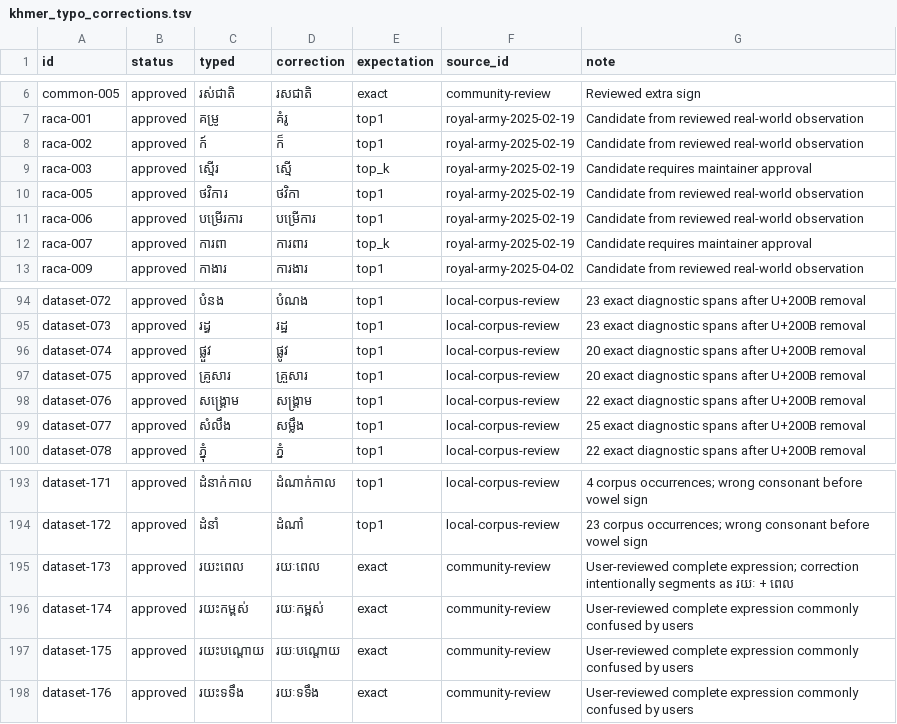
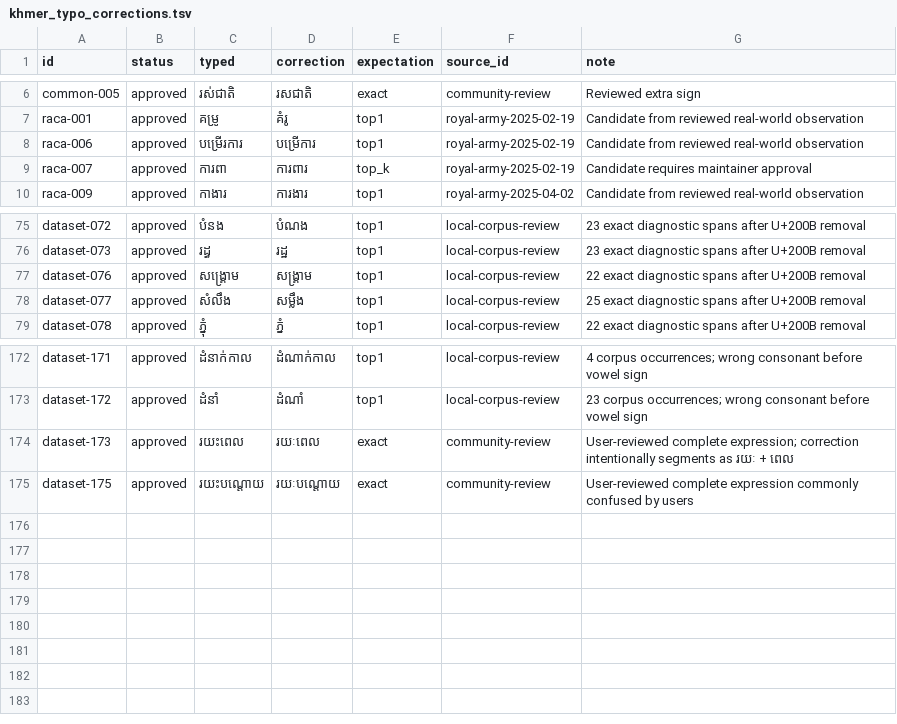
Before and after one commit to Sovichea/khmer_segmenter, a TSV file: port/rust/data/khmer_typo_corrections.tsv, drawn as a sheet; only a part is shown, gaps mark what is left out; the diff covers the shown part only.

Commit message:
feat(spellcheck): add Khmer character confusion rules
Add collision-safe corrections for visually similar signs, subscript ច/ជ
variants, and common extra-final-រ errors. Remove redundant manual typo
pairs and synchronize Python, Rust, and WASM behavior.

```diff
--- a/port/rust/data/khmer_typo_corrections.tsv
+++ b/port/rust/data/khmer_typo_corrections.tsv
@@ -7,5 +7,2 @@ common-005	approved	រស់ជាតិ	រសជាតិ	exact	community-rev
 raca-001	approved	គម្រូ	គំរូ	top1	royal-army-2025-02-19	Candidate from reviewed real-world observation
-raca-002	approved	ក៍	ក៏	top1	royal-army-2025-02-19	Candidate from reviewed real-world observation
-raca-003	approved	ស្មើរ	ស្មើ	top_k	royal-army-2025-02-19	Candidate requires maintainer approval
-raca-005	approved	ថវិការ	ថវិកា	top1	royal-army-2025-02-19	Candidate from reviewed real-world observation
 raca-006	approved	បម្រើរការ	បម្រើការ	top1	royal-army-2025-02-19	Candidate from reviewed real-world observation
@@ -95,4 +76,2 @@ dataset-072	approved	បំនង	បំណង	top1	local-corpus-review	23 exact
 dataset-073	approved	រដ្ធ	រដ្ឋ	top1	local-corpus-review	23 exact diagnostic spans after U+200B removal
-dataset-074	approved	ផ្លួវ	ផ្លូវ	top1	local-corpus-review	20 exact diagnostic spans after U+200B removal
-dataset-075	approved	គ្រូសារ	គ្រួសារ	top1	local-corpus-review	20 exact diagnostic spans after U+200B removal
 dataset-076	approved	សង្គ្រោម	សង្គ្រាម	top1	local-corpus-review	22 exact diagnostic spans after U+200B removal
@@ -195,4 +174,2 @@ dataset-172	approved	ដំនាំ	ដំណាំ	top1	local-corpus-review	23
 dataset-173	approved	រយះពេល	រយៈពេល	exact	community-review	User-reviewed complete expression; correction intentionally segments as រយៈ + ពេល
-dataset-174	approved	រយះកម្ពស់	រយៈកម្ពស់	exact	community-review	User-reviewed complete expression commonly confused by users
 dataset-175	approved	រយះបណ្តោយ	រយៈបណ្តោយ	exact	community-review	User-reviewed complete expression commonly confused by users
-dataset-176	approved	រយះទទឹង	រយៈទទឹង	exact	community-review	User-reviewed complete expression commonly confused by users
```
Also changed, not shown: 16 removed rows elsewhere in this file, src/khmer_segmenter/dictionary_data/khmer_typo_corrections.tsv, 7 other files.
